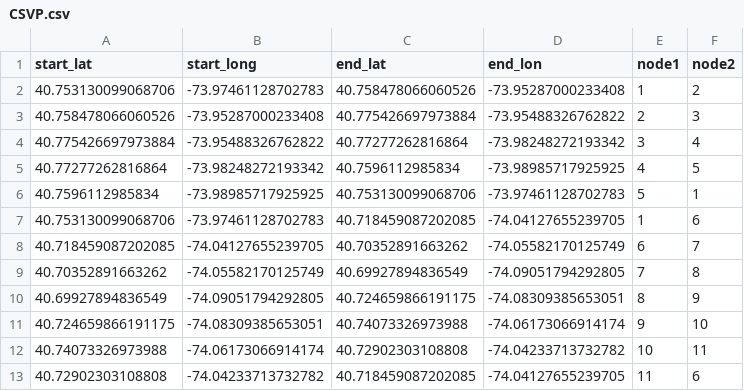
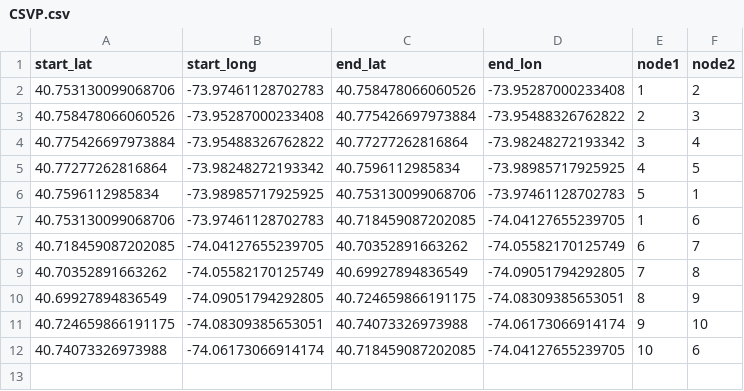
Before and after one commit to CSmart2021/generationtest10, a CSV file: CSVP.csv, drawn as a sheet.

Commit message:
Update CSVP.csv

```diff
--- a/CSVP.csv
+++ b/CSVP.csv
@@ -11,3 +11,2 @@ start_lat;start_long;end_lat;end_lon;node1;node2
 40.724659866191175;-74.08309385653051;40.74073326973988;-74.06173066914174;9;10
-40.74073326973988;-74.06173066914174;40.72902303108808;-74.04233713732782;10;11
-40.72902303108808;-74.04233713732782;40.718459087202085;-74.04127655239705;11;6
+40.74073326973988;-74.06173066914174;40.718459087202085;-74.04127655239705;10;6
```
